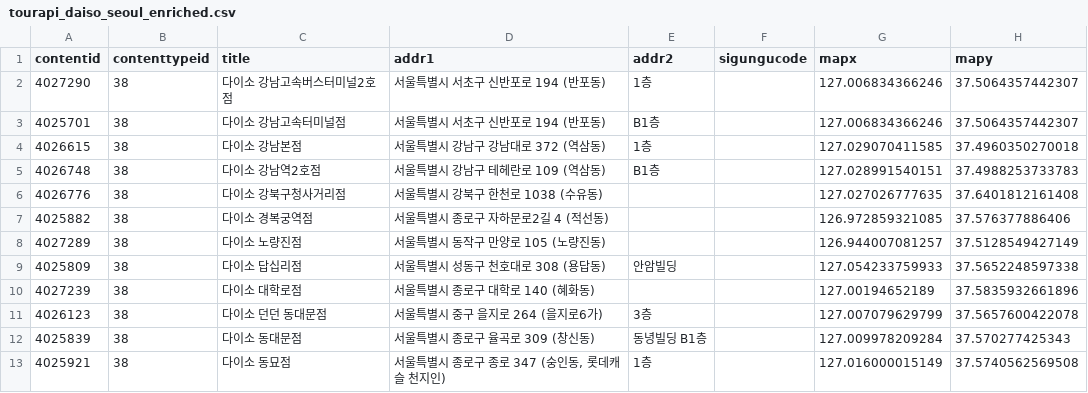
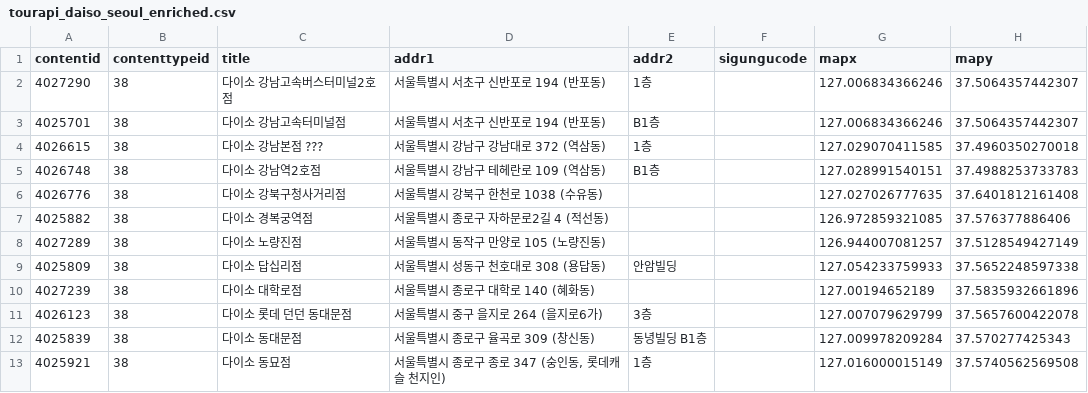
Before and after one commit to SKNETWORKS-FAMILY-AICAMP/SKN32-FINAL-6TEAM, a CSV file: final_project_cs/app/modules/travel_ops/activity/data_processing/tourapi_daiso_seoul_enriched.csv, drawn as a sheet; only a part is shown; the diff names each change by its address in the sheet, - before the commit and + after, or states it on an @@ line.

```diff
--- a/final_project_cs/app/modules/travel_ops/activity/data_processing/tourapi_daiso_seoul_enriched.csv
+++ b/final_project_cs/app/modules/travel_ops/activity/data_processing/tourapi_daiso_seoul_enriched.csv
-C4 (title): 다이소 강남본점
+C4 (title): 다이소 강남본점 ???
-C11 (title): 다이소 던던 동대문점
+C11 (title): 다이소 롯데 던던 동대문점
```
Also changed, not shown: final_project_cs/app/modules/travel_ops/activity/data_processing/03_daiso_seoul_all_branches.csv, final_project_cs/app/modules/travel_ops/activity/data_processing/oliveyoung_tourapi_only.csv, 1 other file.
